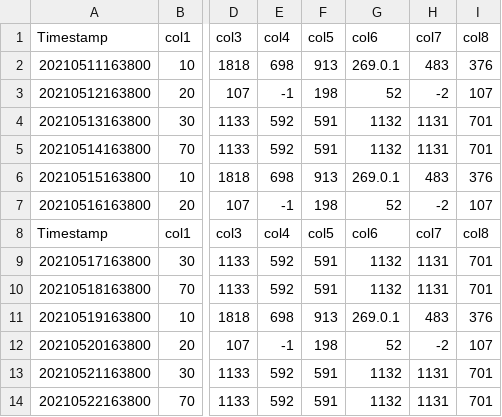
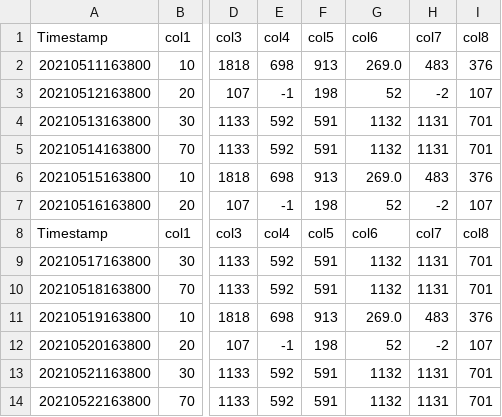
Before and after one commit to vineeta2158/Streamlit-Project, a CSV file: Node06.csv, drawn as a sheet; only a part is shown, gaps mark what is left out; the diff names each change by its address in the sheet, - before the commit and + after, or states it on an @@ line.

```diff
--- a/Node06.csv
+++ b/Node06.csv
-G2 (col6): 269.0.1
+G2 (col6): 269.0
-G6 (col6): 269.0.1
+G6 (col6): 269.0
-G11 (col6): 269.0.1
+G11 (col6): 269.0
```
Also changed, not shown: 3 other files.
